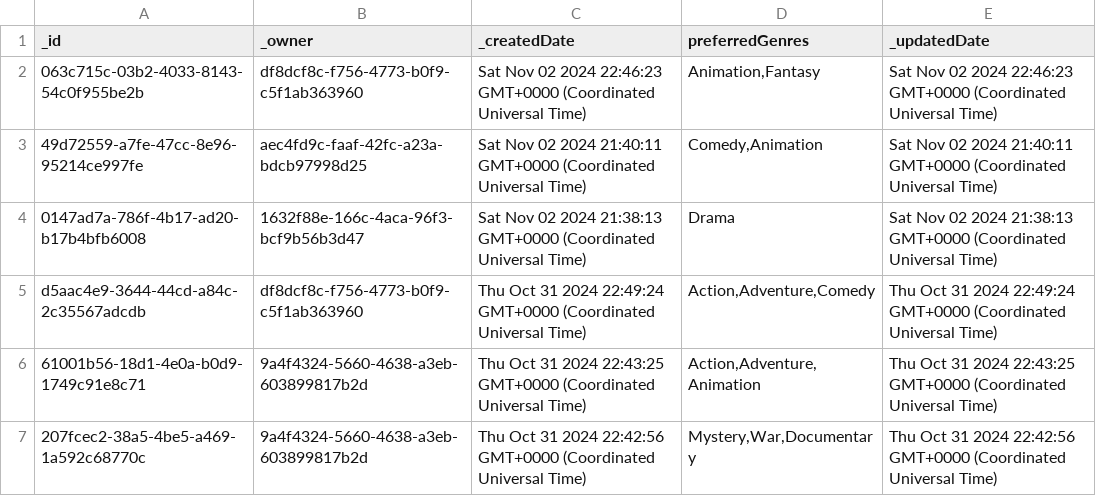
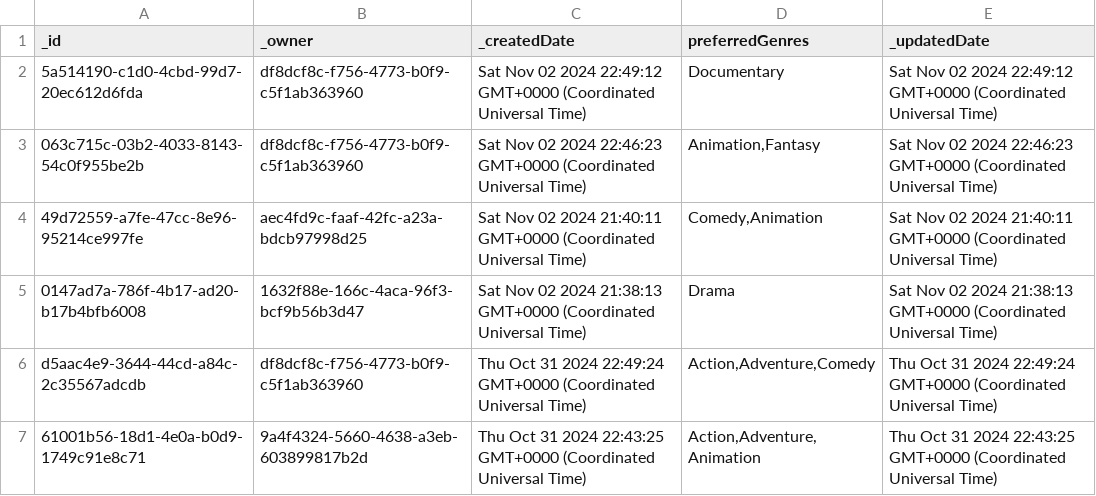
Before and after one commit to LaurenceCastillo/DS-440-Project, a CSV file: data/User_Preferences.csv, drawn as a sheet; only a part is shown; the shorter side is filled out with more unchanged rows.

Commit message:
Update dataset from Wix

```diff
--- a/data/User_Preferences.csv
+++ b/data/User_Preferences.csv
@@ -1,2 +1,3 @@
 _id,_owner,_createdDate,preferredGenres,_updatedDate
+"5a514190-c1d0-4cbd-99d7-20ec612d6fda","df8dcf8c-f756-4773-b0f9-c5f1ab363960","Sat Nov 02 2024 22:49:12 GMT+0000 (Coordinated Universal Time)","Documentary","Sat Nov 02 2024 22:49:12 GMT+0000 (Coordinated Universal Time)"
 "063c715c-03b2-4033-8143-54c0f955be2b","df8dcf8c-f756-4773-b0f9-c5f1ab363960","Sat Nov 02 2024 22:46:23 GMT+0000 (Coordinated Universal Time)","Animation,Fantasy","Sat Nov 02 2024 22:46:23 GMT+0000 (Coordinated Universal Time)"
```
